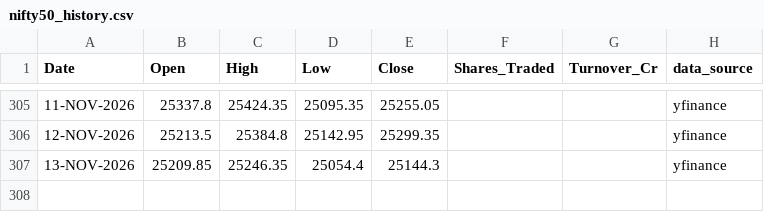
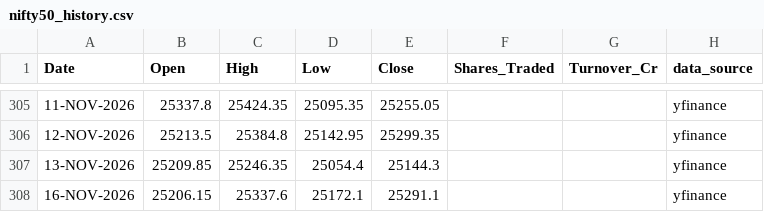
Before and after one commit to karbburn/nifty-option-simulator, a CSV file: data/nifty50_history.csv, drawn as a sheet; only a part is shown, gaps mark what is left out; the diff names each change by its address in the sheet, - before the commit and + after, or states it on an @@ line.

```diff
--- a/data/nifty50_history.csv
+++ b/data/nifty50_history.csv
+row 308: 16-NOV-2026 | 25206.15 | 25337.6 | 25172.1 | 25291.1 |  |  | yfinance
```
Also changed, not shown: 6 other files.
